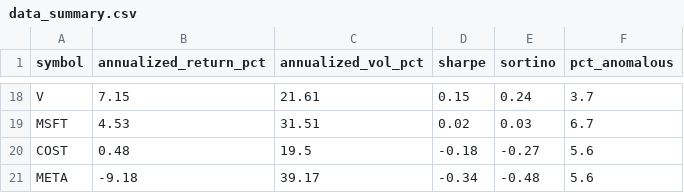
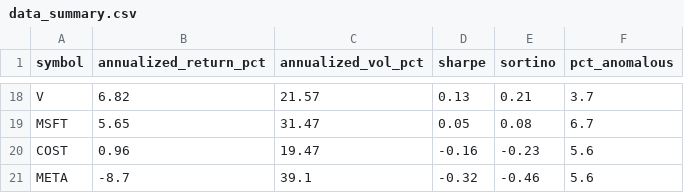
Before and after one commit to aliL2000/portfolio-risk-analytics, a CSV file: data_summary.csv, drawn as a sheet; only a part is shown, gaps mark what is left out; the diff covers the shown part only; the diff names each change by its address in the sheet, - before the commit and + after, or states it on an @@ line.

```diff
--- a/data_summary.csv
+++ b/data_summary.csv
-B18 (annualized_return_pct): 7.15
+B18 (annualized_return_pct): 6.82
-C18 (annualized_vol_pct): 21.61
+C18 (annualized_vol_pct): 21.57
-D18 (sharpe): 0.15
+D18 (sharpe): 0.13
-E18 (sortino): 0.24
+E18 (sortino): 0.21
-B19 (annualized_return_pct): 4.53
+B19 (annualized_return_pct): 5.65
-C19 (annualized_vol_pct): 31.51
+C19 (annualized_vol_pct): 31.47
-D19 (sharpe): 0.02
+D19 (sharpe): 0.05
-E19 (sortino): 0.03
+E19 (sortino): 0.08
-B20 (annualized_return_pct): 0.48
+B20 (annualized_return_pct): 0.96
-C20 (annualized_vol_pct): 19.5
+C20 (annualized_vol_pct): 19.47
-D20 (sharpe): -0.18
+D20 (sharpe): -0.16
-E20 (sortino): -0.27
+E20 (sortino): -0.23
-B21 (annualized_return_pct): -9.18
+B21 (annualized_return_pct): -8.7
-C21 (annualized_vol_pct): 39.17
+C21 (annualized_vol_pct): 39.1
-D21 (sharpe): -0.34
+D21 (sharpe): -0.32
-E21 (sortino): -0.48
+E21 (sortino): -0.46
```
Also changed, not shown: 2 added rows, 2 removed rows and 58 edited cells elsewhere in this file, anomaly_history.csv, 3 other files.
